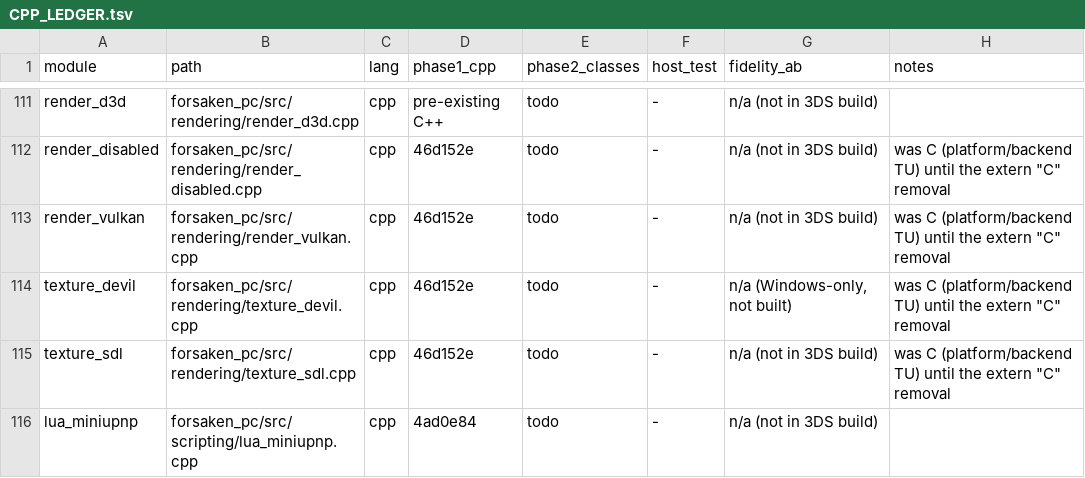
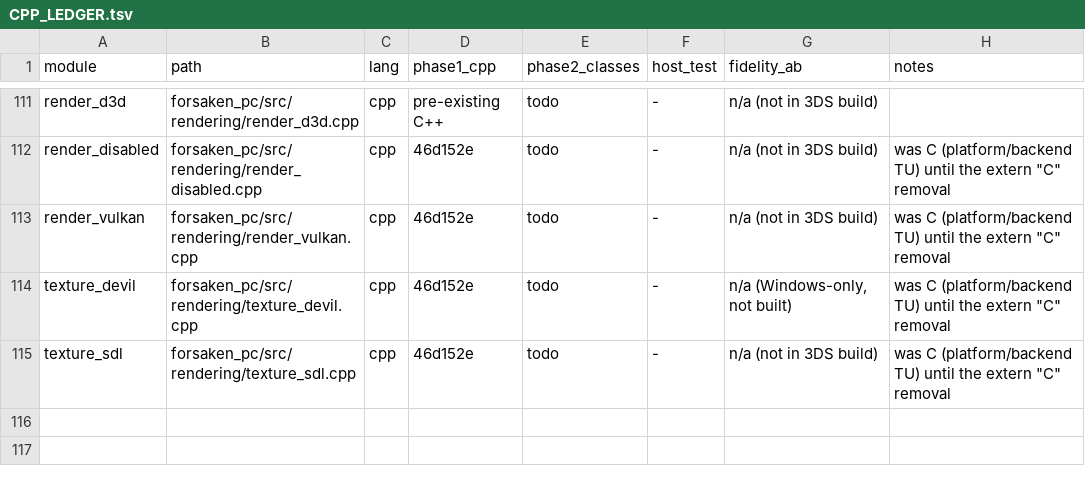
Before and after one commit to colbyshores/forsaken-3ds, a TSV file: docs/CPP_LEDGER.tsv, drawn as a sheet; only a part is shown, gaps mark what is left out.

Commit message:
Remove the MiniUPnP Lua binding (MINIUPNP)
lua_miniupnp.cpp and its loader registration were wrapped in MINIUPNP,
which neither build defines, and the PC build does not link
libminiupnpc.

```diff
--- a/docs/CPP_LEDGER.tsv
+++ b/docs/CPP_LEDGER.tsv
@@ -115,2 +115 @@ texture_devil	forsaken_pc/src/rendering/texture_devil.cpp	cpp	46d152e	todo	-	n/a
 texture_sdl	forsaken_pc/src/rendering/texture_sdl.cpp	cpp	46d152e	todo	-	n/a (not in 3DS build)	was C (platform/backend TU) until the extern "C" removal
-lua_miniupnp	forsaken_pc/src/scripting/lua_miniupnp.cpp	cpp	4ad0e84	todo	-	n/a (not in 3DS build)	
```
Also changed, not shown: 2 other files.
